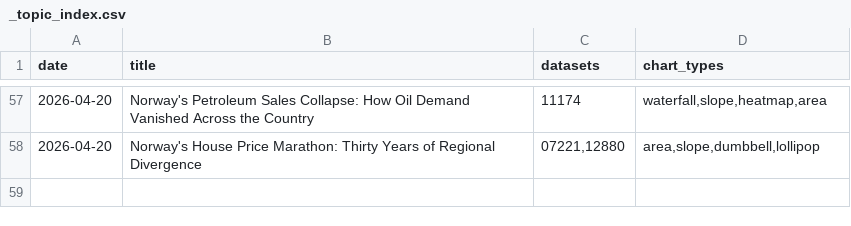
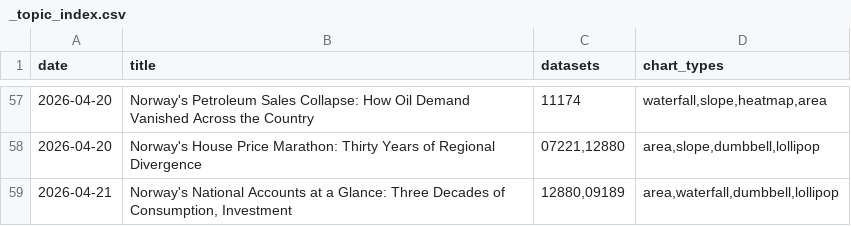
Before and after one commit to simbje/simbje.github.io, a CSV file: ssb-daily/posts/_topic_index.csv, drawn as a sheet; only a part is shown, gaps mark what is left out; the diff names each change by its address in the sheet, - before the commit and + after, or states it on an @@ line.

```diff
--- a/ssb-daily/posts/_topic_index.csv
+++ b/ssb-daily/posts/_topic_index.csv
+row 59: 2026-04-21 | Norway's National Accounts at a Glance: Three Decades of Consumption, Investment | 12880,09189 | area,waterfall,dumbbell,lollipop
```
Also changed, not shown: 2 other files.
